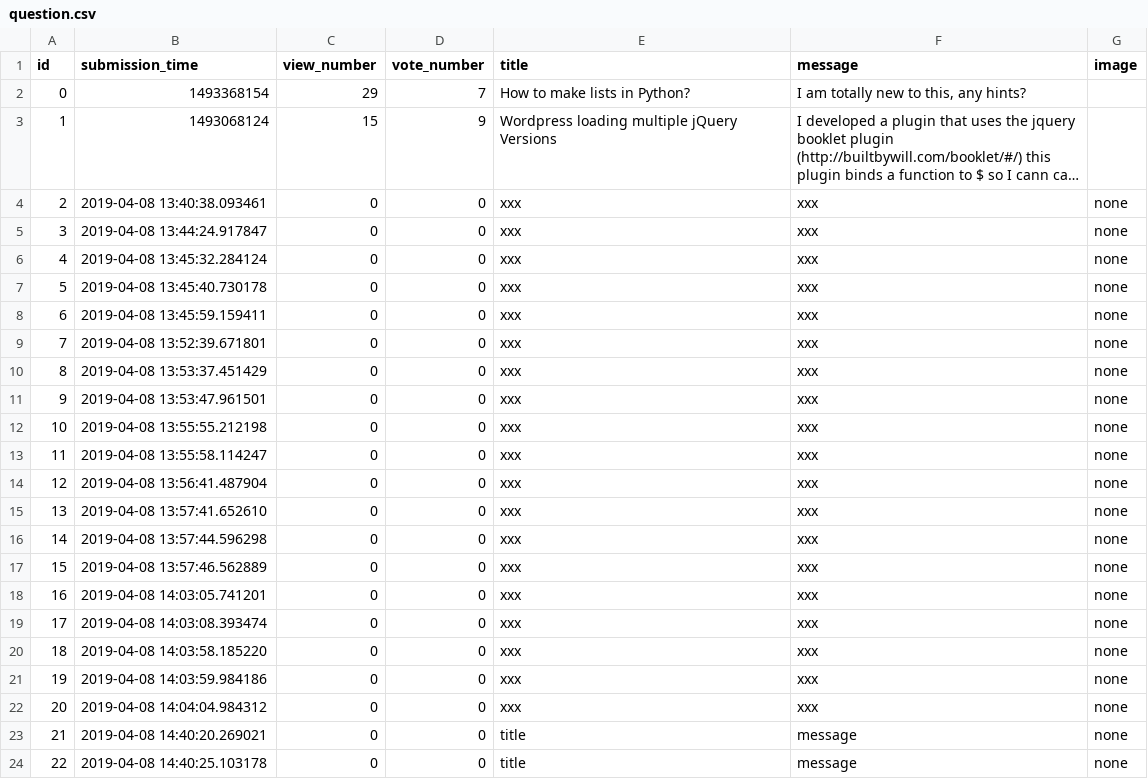
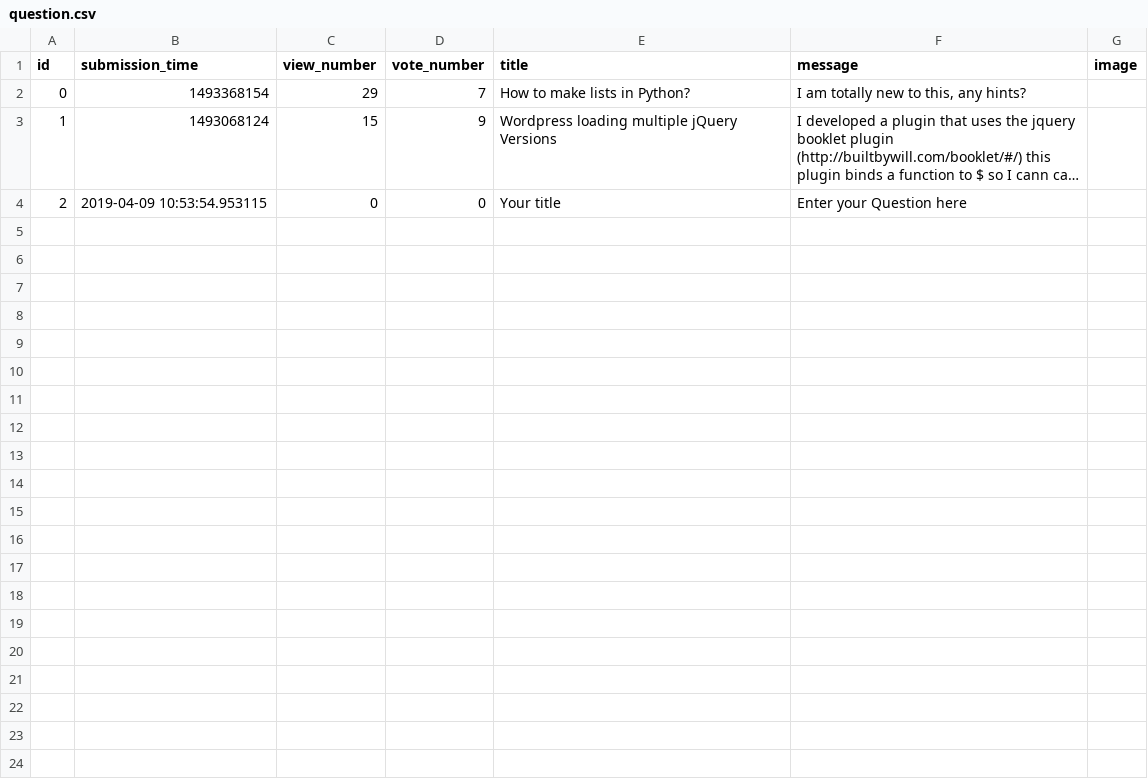
Before and after one commit to Flup3r/ask-mate-python, a CSV file: sample_data/question.csv, drawn as a sheet; long unchanged cells end in …; the diff names each change by its address in the sheet, - before the commit and + after, or states it on an @@ line.

Commit message:
fix add question bug's -add.html -server.py
Signed-off-by: michalkandybowicz <eejdzent@gmail.com>

```diff
--- a/sample_data/question.csv
+++ b/sample_data/question.csv
-B4 (submission_time): 2019-04-08 13:40:38.093461
+B4 (submission_time): 2019-04-09 10:53:54.953115
-E4 (title): xxx
+E4 (title): Your title
-F4 (message): xxx
+F4 (message): Enter your Question here
-G4 (image): none
+G4 (image): (empty)
-row 5: 3 | 2019-04-08 13:44:24.917847 | 0 | 0 | xxx | xxx | none
-row 6: 4 | 2019-04-08 13:45:32.284124 | 0 | 0 | xxx | xxx | none
-row 7: 5 | 2019-04-08 13:45:40.730178 | 0 | 0 | xxx | xxx | none
-row 8: 6 | 2019-04-08 13:45:59.159411 | 0 | 0 | xxx | xxx | none
-row 9: 7 | 2019-04-08 13:52:39.671801 | 0 | 0 | xxx | xxx | none
-row 10: 8 | 2019-04-08 13:53:37.451429 | 0 | 0 | xxx | xxx | none
-row 11: 9 | 2019-04-08 13:53:47.961501 | 0 | 0 | xxx | xxx | none
-row 12: 10 | 2019-04-08 13:55:55.212198 | 0 | 0 | xxx | xxx | none
-row 13: 11 | 2019-04-08 13:55:58.114247 | 0 | 0 | xxx | xxx | none
-row 14: 12 | 2019-04-08 13:56:41.487904 | 0 | 0 | xxx | xxx | none
-row 15: 13 | 2019-04-08 13:57:41.652610 | 0 | 0 | xxx | xxx | none
-row 16: 14 | 2019-04-08 13:57:44.596298 | 0 | 0 | xxx | xxx | none
-row 17: 15 | 2019-04-08 13:57:46.562889 | 0 | 0 | xxx | xxx | none
-row 18: 16 | 2019-04-08 14:03:05.741201 | 0 | 0 | xxx | xxx | none
-row 19: 17 | 2019-04-08 14:03:08.393474 | 0 | 0 | xxx | xxx | none
-row 20: 18 | 2019-04-08 14:03:58.185220 | 0 | 0 | xxx | xxx | none
-row 21: 19 | 2019-04-08 14:03:59.984186 | 0 | 0 | xxx | xxx | none
-row 22: 20 | 2019-04-08 14:04:04.984312 | 0 | 0 | xxx | xxx | none
-row 23: 21 | 2019-04-08 14:40:20.269021 | 0 | 0 | title | message | none
-row 24: 22 | 2019-04-08 14:40:25.103178 | 0 | 0 | title | message | none
```
Also changed, not shown: 1 other file.
